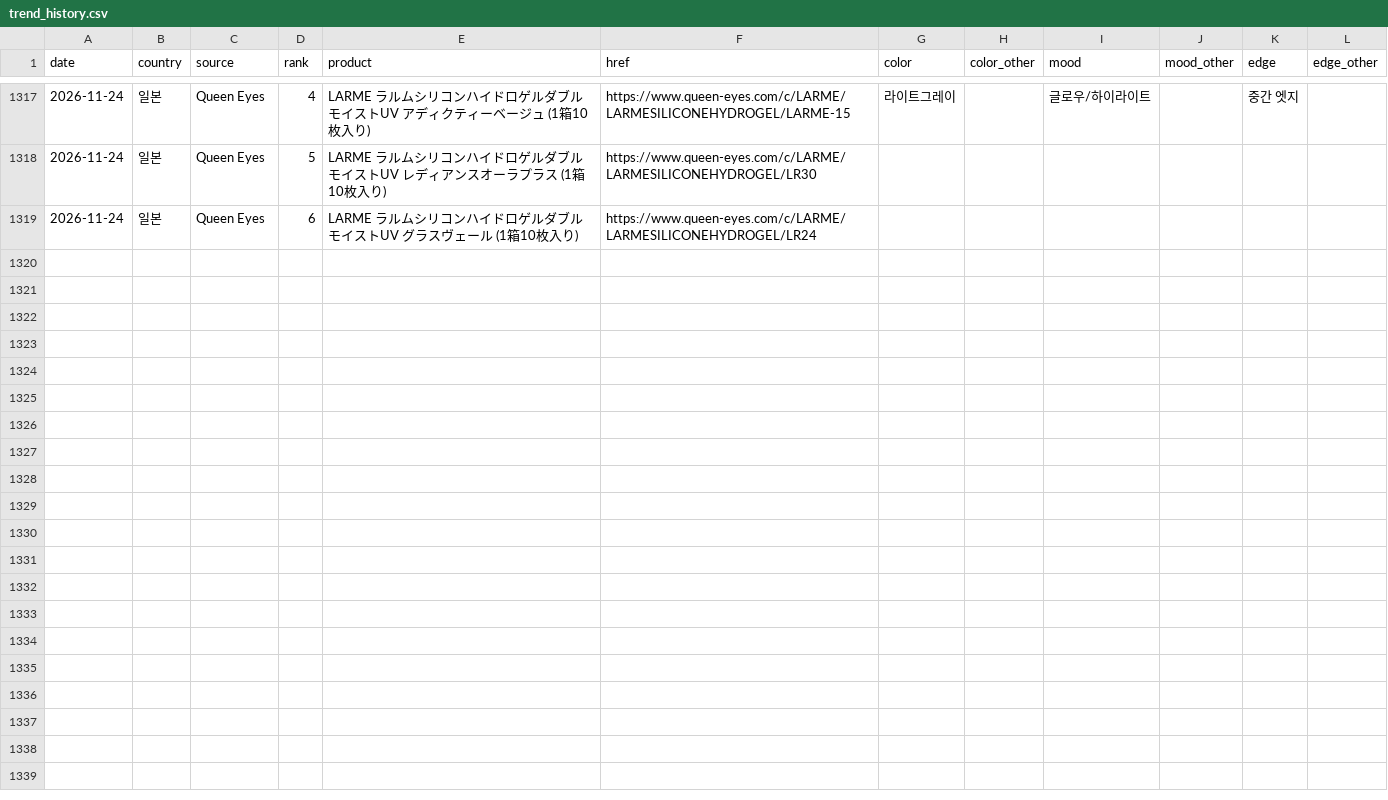
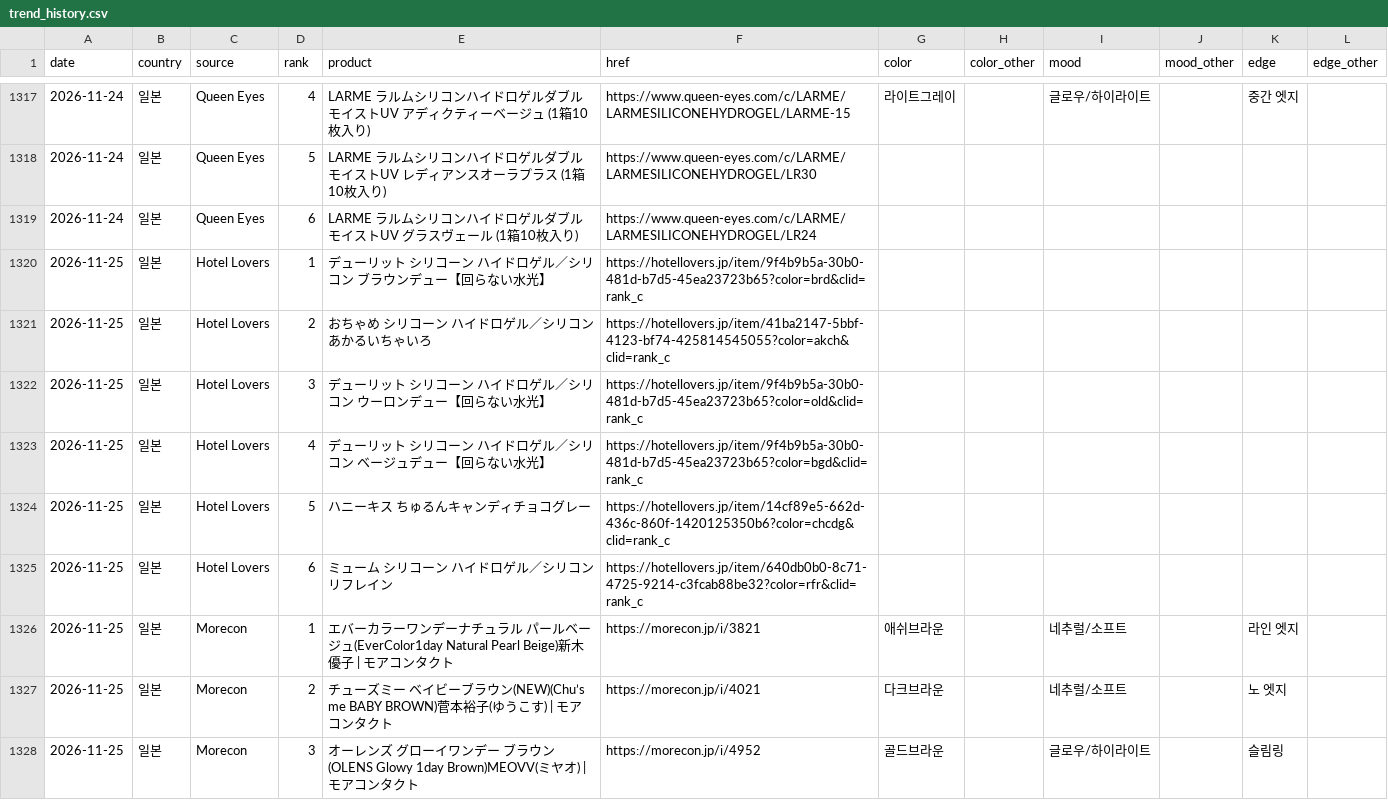
Before and after one commit to imsubin724-design/-, a CSV file: trend_history.csv, drawn as a sheet; only a part is shown, gaps mark what is left out; the diff covers the shown part only; the diff names each change by its address in the sheet, - before the commit and + after, or states it on an @@ line.

```diff
--- a/trend_history.csv
+++ b/trend_history.csv
+row 1320: 2026-11-25 | 일본 | Hotel Lovers | 1 | デューリット シリコーン ハイドロゲル／シリコン ブラウンデュー【回らない水光】 | https://hotellovers.jp/item/9f4b9b5a-30b0-481d-b7d5-45ea23723b65?color=brd&clid=rank_c
+row 1321: 2026-11-25 | 일본 | Hotel Lovers | 2 | おちゃめ シリコーン ハイドロゲル／シリコン あかるいちゃいろ | https://hotellovers.jp/item/41ba2147-5bbf-4123-bf74-425814545055?color=akch&clid=rank_c
+row 1322: 2026-11-25 | 일본 | Hotel Lovers | 3 | デューリット シリコーン ハイドロゲル／シリコン ウーロンデュー【回らない水光】 | https://hotellovers.jp/item/9f4b9b5a-30b0-481d-b7d5-45ea23723b65?color=old&clid=rank_c
+row 1323: 2026-11-25 | 일본 | Hotel Lovers | 4 | デューリット シリコーン ハイドロゲル／シリコン ベージュデュー【回らない水光】 | https://hotellovers.jp/item/9f4b9b5a-30b0-481d-b7d5-45ea23723b65?color=bgd&clid=rank_c
+row 1324: 2026-11-25 | 일본 | Hotel Lovers | 5 | ハニーキス ちゅるんキャンディチョコグレー | https://hotellovers.jp/item/14cf89e5-662d-436c-860f-1420125350b6?color=chcdg&clid=rank_c
+row 1325: 2026-11-25 | 일본 | Hotel Lovers | 6 | ミューム シリコーン ハイドロゲル／シリコン リフレイン | https://hotellovers.jp/item/640db0b0-8c71-4725-9214-c3fcab88be32?color=rfr&clid=rank_c
+row 1326: 2026-11-25 | 일본 | Morecon | 1 | エバーカラーワンデーナチュラル パールベージュ(EverColor1day Natural Pearl Beige)新木優子 | モアコンタクト | https://morecon.jp/i/3821 | 애쉬브라운 |  | 네추럴/소프트 |  | 라인 엣지
+row 1327: 2026-11-25 | 일본 | Morecon | 2 | チューズミー ベイビーブラウン(NEW)(Chu’s me BABY BROWN)菅本裕子(ゆうこす) | モアコンタクト | https://morecon.jp/i/4021 | 다크브라운 |  | 네추럴/소프트 |  | 노 엣지
+row 1328: 2026-11-25 | 일본 | Morecon | 3 | オーレンズ グローイワンデー ブラウン(OLENS Glowy 1day Brown)MEOVV(ミヤオ) | モアコンタクト | https://morecon.jp/i/4952 | 골드브라운 |  | 글로우/하이라이트 |  | 슬림링
```
Also changed, not shown: 9 added rows elsewhere in this file, queen_eyes_today.csv, queen_eyes_yesterday.csv, 6 other files.
